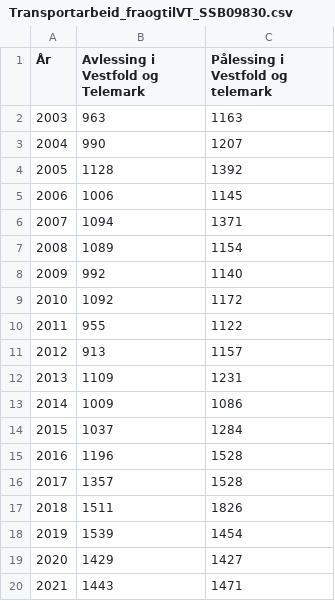
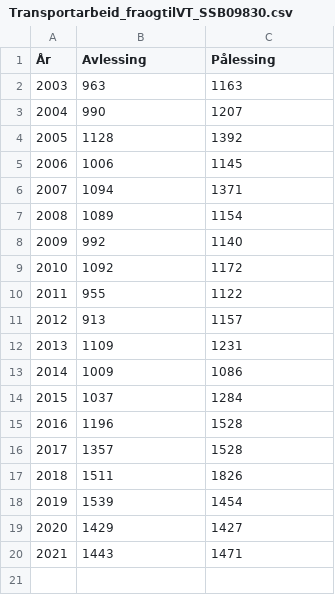
Before and after one commit to evensrii/VT_Pluss, a CSV file: 02_Redigerte data/05_Mobilitet og infrastruktur/Transportarbeid_fraogtilVT_SSB09830.csv, drawn as a sheet.

Commit message:
Update Transportarbeid_fraogtilVT_SSB09830.csv

```diff
--- a/02_Redigerte data/05_Mobilitet og infrastruktur/Transportarbeid_fraogtilVT_SSB09830.csv
+++ b/02_Redigerte data/05_Mobilitet og infrastruktur/Transportarbeid_fraogtilVT_SSB09830.csv
@@ -1,2 +1,2 @@
-År;Avlessing i Vestfold og Telemark;Pålessing i Vestfold og telemark
+År;Avlessing;Pålessing
 2003;963;1163
```
